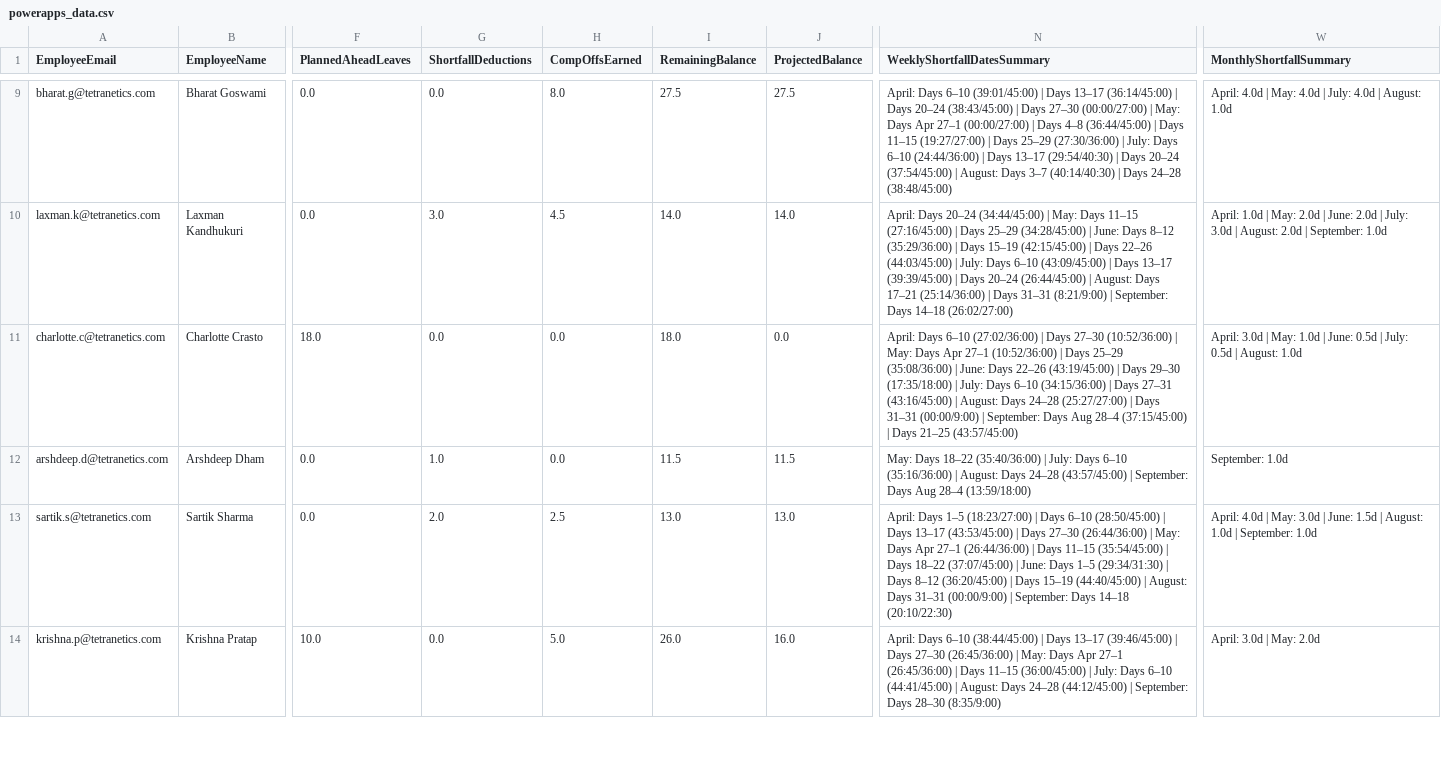
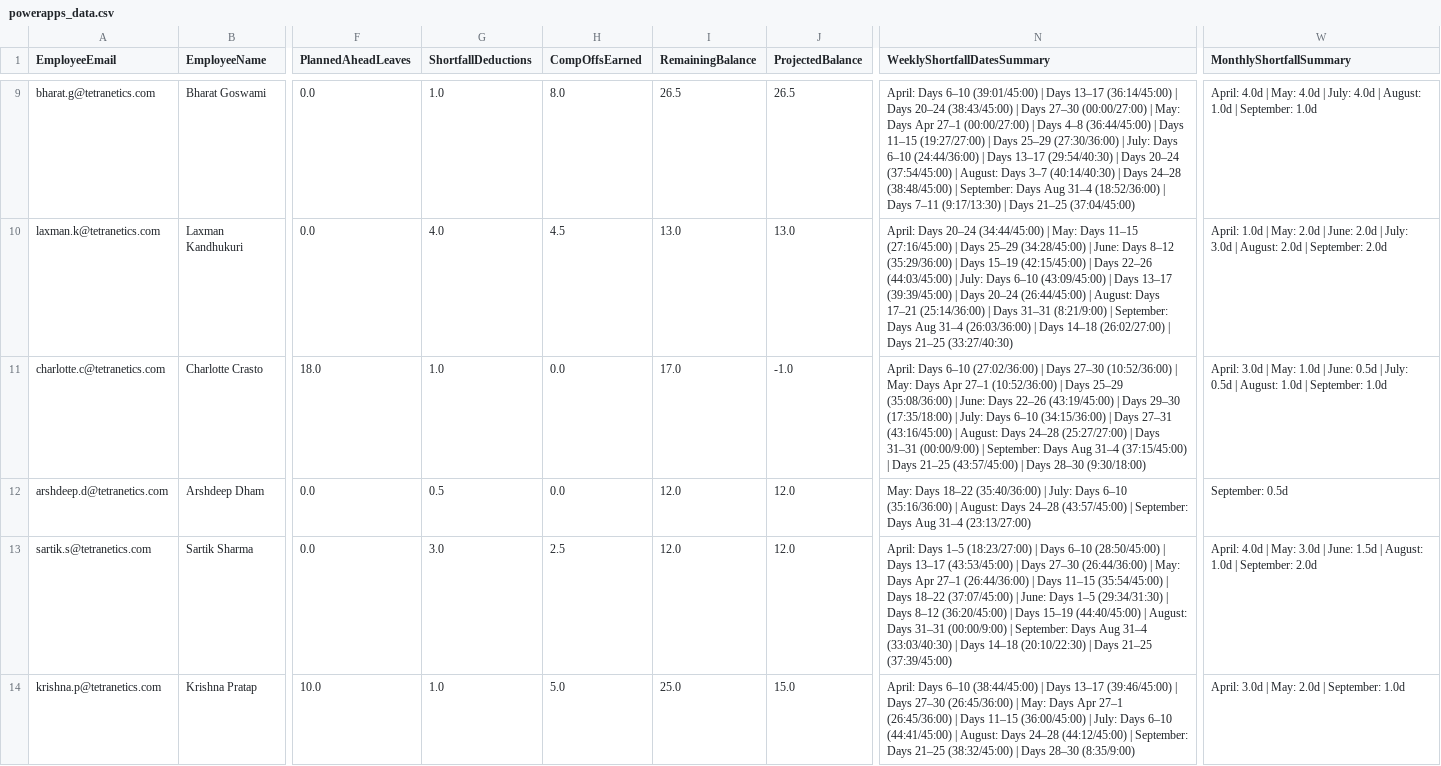
Before and after one commit to buvi-tetranetics/tetranetics-hr-portal, a CSV file: powerapps_data.csv, drawn as a sheet; only a part is shown, gaps mark what is left out; the diff covers the shown part only; the diff names each change by its address in the sheet, - before the commit and + after, or states it on an @@ line.

Commit message:
Update leave data

```diff
--- a/powerapps_data.csv
+++ b/powerapps_data.csv
-G9 (ShortfallDeductions): 0.0
+G9 (ShortfallDeductions): 1.0
-I9 (RemainingBalance): 27.5
+I9 (RemainingBalance): 26.5
-J9 (ProjectedBalance): 27.5
+J9 (ProjectedBalance): 26.5
-N9 (WeeklyShortfallDatesSummary): …24–28 (38:48/45:00)
+N9 (WeeklyShortfallDatesSummary): …24–28 (38:48/45:00) | September: Days Aug 31–4 (18:52/36:00) | Days 7–11 (9:17/13:30) | Days 21–25 (37:04/45:00)
-W9 (MonthlyShortfallSummary): …August: 1.0d
+W9 (MonthlyShortfallSummary): …August: 1.0d | September: 1.0d
-G10 (ShortfallDeductions): 3.0
+G10 (ShortfallDeductions): 4.0
-I10 (RemainingBalance): 14.0
+I10 (RemainingBalance): 13.0
-J10 (ProjectedBalance): 14.0
+J10 (ProjectedBalance): 13.0
-N10 (WeeklyShortfallDatesSummary): …September: Days 14–18 (26:02/27:00)
+N10 (WeeklyShortfallDatesSummary): …September: Days Aug 31–4 (26:03/36:00) | Days 14–18 (26:02/27:00) | Days 21–25 (33:27/40:30)
-W10 (MonthlyShortfallSummary): …| September: 1.0d
+W10 (MonthlyShortfallSummary): …| September: 2.0d
-G11 (ShortfallDeductions): 0.0
+G11 (ShortfallDeductions): 1.0
-I11 (RemainingBalance): 18.0
+I11 (RemainingBalance): 17.0
-J11 (ProjectedBalance): 0.0
+J11 (ProjectedBalance): -1.0
-N11 (WeeklyShortfallDatesSummary): …Days Aug 28–4 (37:15/45:00) | Days 21–25 (43:57/45:00)
+N11 (WeeklyShortfallDatesSummary): …Days Aug 31–4 (37:15/45:00) | Days 21–25 (43:57/45:00) | Days 28–30 (9:30/18:00)
-W11 (MonthlyShortfallSummary): …August: 1.0d
+W11 (MonthlyShortfallSummary): …August: 1.0d | September: 1.0d
-G12 (ShortfallDeductions): 1.0
+G12 (ShortfallDeductions): 0.5
-I12 (RemainingBalance): 11.5
+I12 (RemainingBalance): 12.0
-J12 (ProjectedBalance): 11.5
+J12 (ProjectedBalance): 12.0
-N12 (WeeklyShortfallDatesSummary): …Days Aug 28–4 (13:59/18:00)
+N12 (WeeklyShortfallDatesSummary): …Days Aug 31–4 (23:13/27:00)
-W12 (MonthlyShortfallSummary): September: 1.0d
+W12 (MonthlyShortfallSummary): September: 0.5d
-G13 (ShortfallDeductions): 2.0
+G13 (ShortfallDeductions): 3.0
-I13 (RemainingBalance): 13.0
+I13 (RemainingBalance): 12.0
-J13 (ProjectedBalance): 13.0
+J13 (ProjectedBalance): 12.0
-N13 (WeeklyShortfallDatesSummary): …September: Days 14–18 (20:10/22:30)
+N13 (WeeklyShortfallDatesSummary): …September: Days Aug 31–4 (33:03/40:30) | Days 14–18 (20:10/22:30) | Days 21–25 (37:39/45:00)
-W13 (MonthlyShortfallSummary): …| September: 1.0d
+W13 (MonthlyShortfallSummary): …| September: 2.0d
-G14 (ShortfallDeductions): 0.0
+G14 (ShortfallDeductions): 1.0
-I14 (RemainingBalance): 26.0
+I14 (RemainingBalance): 25.0
-J14 (ProjectedBalance): 16.0
+J14 (ProjectedBalance): 15.0
-N14 (WeeklyShortfallDatesSummary): …September: Days 28–30 (8:35/9:00)
+N14 (WeeklyShortfallDatesSummary): …September: Days 21–25 (38:32/45:00) | Days 28–30 (8:35/9:00)
-W14 (MonthlyShortfallSummary): April: 3.0d | May: 2.0d
+W14 (MonthlyShortfallSummary): April: 3.0d | May: 2.0d | September: 1.0d
```
Also changed, not shown: 111 edited cells elsewhere in this file, daily_punch.csv.
